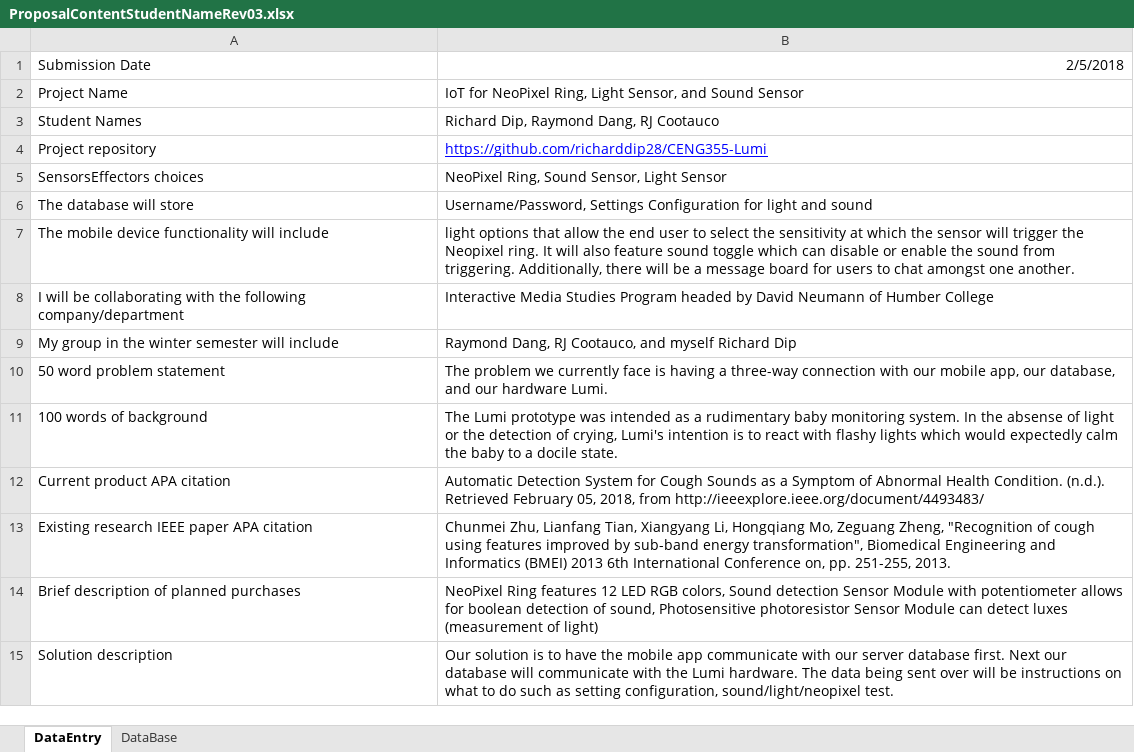
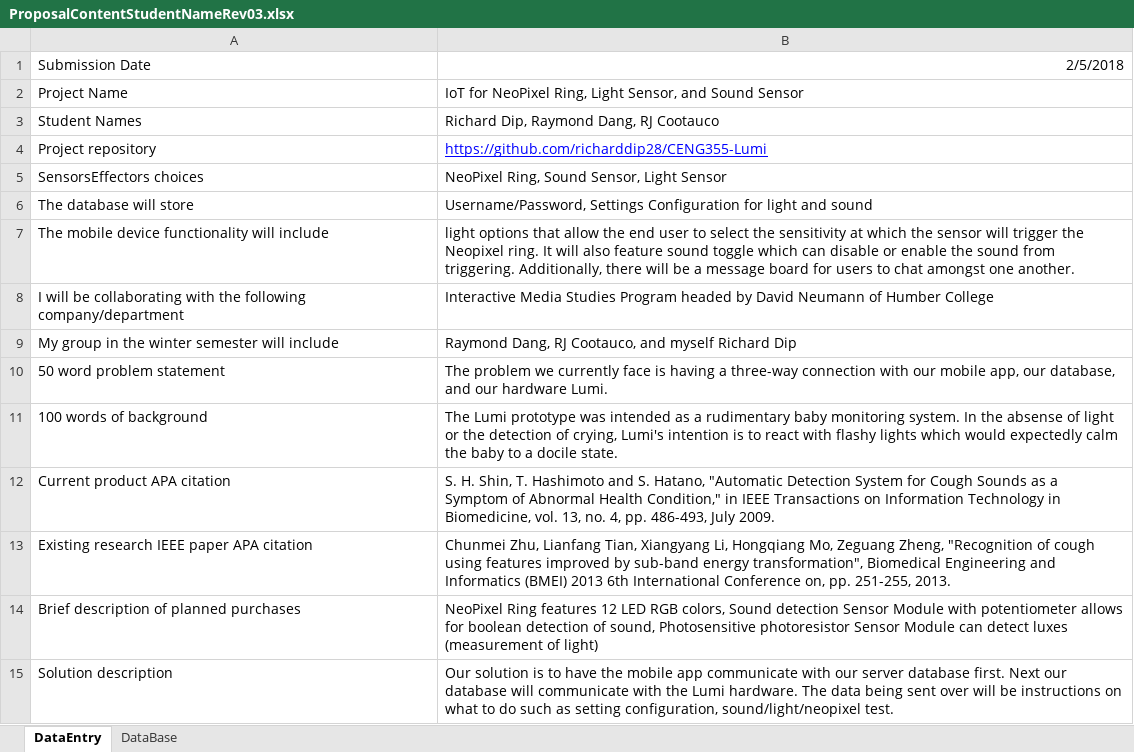
Before and after one commit to richarddip28/CENG355-Lumi, an Excel workbook: Documentation/ProposalContentStudentNameRev03.xlsx, sheet DataEntry, drawn as a sheet; values as stored, in another font and other column widths than the file's, no borders; the diff names each change by its address in the sheet, - before the commit and + after, or states it on an @@ line.

Commit message:
edited apa citation

```diff
--- a/Documentation/ProposalContentStudentNameRev03.xlsx (sheet DataEntry)
+++ b/Documentation/ProposalContentStudentNameRev03.xlsx (sheet DataEntry)
-B12: Automatic Detection System for Cough Sounds as a Symptom of Abnormal Health Condition. (n.d.). Retrieved February 05, 2018, from http://ieeexplore.ieee.org/document/4493483/
+B12: S. H. Shin, T. Hashimoto and S. Hatano, "Automatic Detection System for Cough Sounds as a Symptom of Abnormal Health Condition," in IEEE Transactions on Information Technology in Biomedicine, vol. 13, no. 4, pp. 486-493, July 2009.
```
Also changed, not shown: sheet DataBase.
